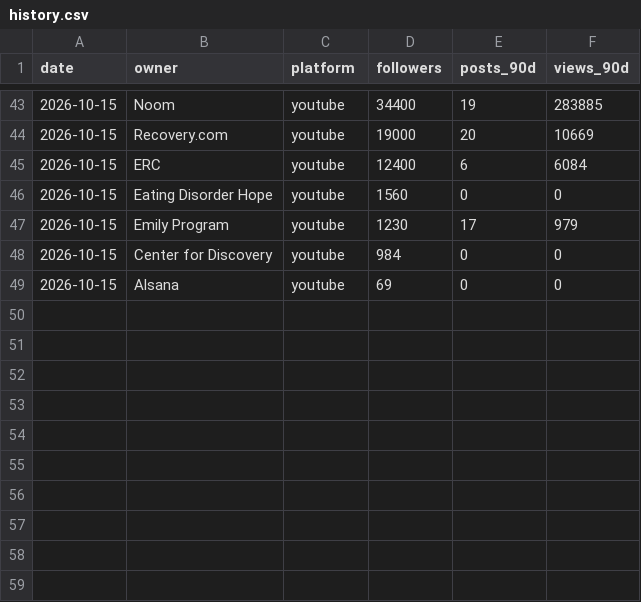
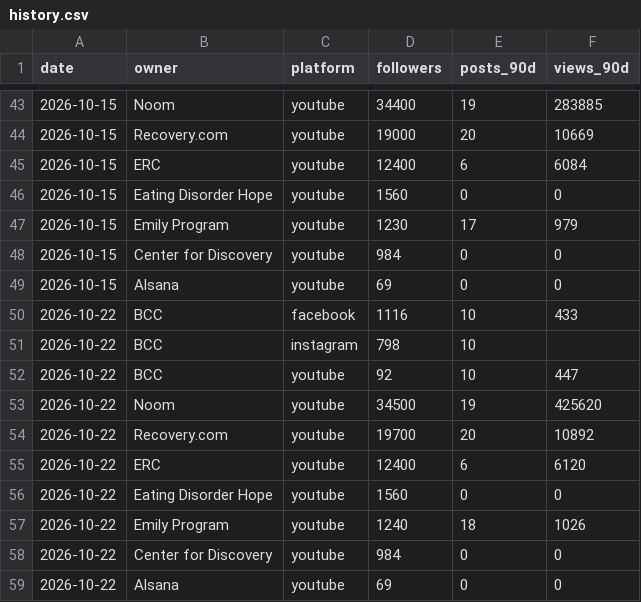
Before and after one commit to austintude/cowork-cron-jobs, a CSV file: bariatric-counseling-center/social/history.csv, drawn as a sheet; only a part is shown, gaps mark what is left out.

```diff
--- a/bariatric-counseling-center/social/history.csv
+++ b/bariatric-counseling-center/social/history.csv
@@ -49 +49,11 @@ date,owner,platform,followers,posts_90d,views_90d
 2026-10-15,Alsana,youtube,69,0,0
+2026-10-22,BCC,facebook,1116,10,433
+2026-10-22,BCC,instagram,798,10,
+2026-10-22,BCC,youtube,92,10,447
+2026-10-22,Noom,youtube,34500,19,425620
+2026-10-22,Recovery.com,youtube,19700,20,10892
+2026-10-22,ERC,youtube,12400,6,6120
+2026-10-22,Eating Disorder Hope,youtube,1560,0,0
+2026-10-22,Emily Program,youtube,1240,18,1026
+2026-10-22,Center for Discovery,youtube,984,0,0
+2026-10-22,Alsana,youtube,69,0,0
```
Also changed, not shown: 28 other files.
